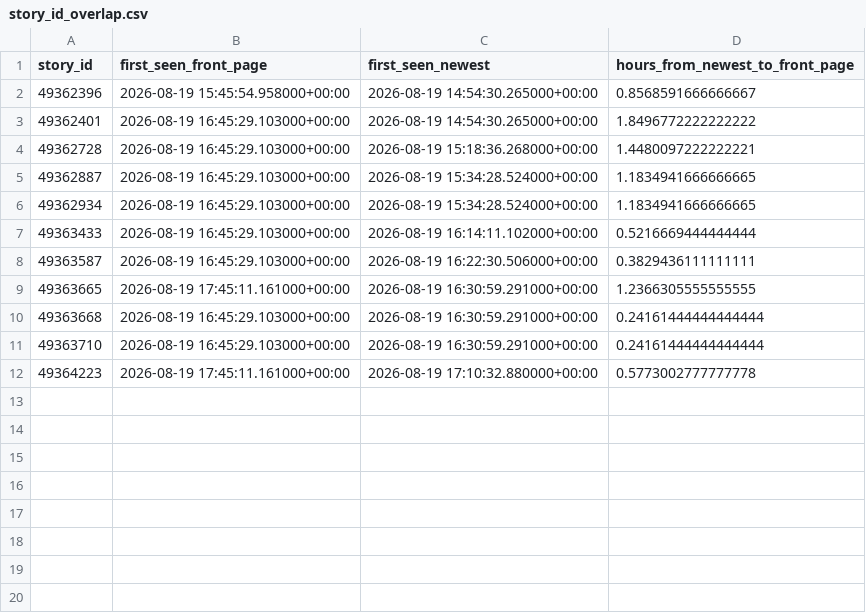
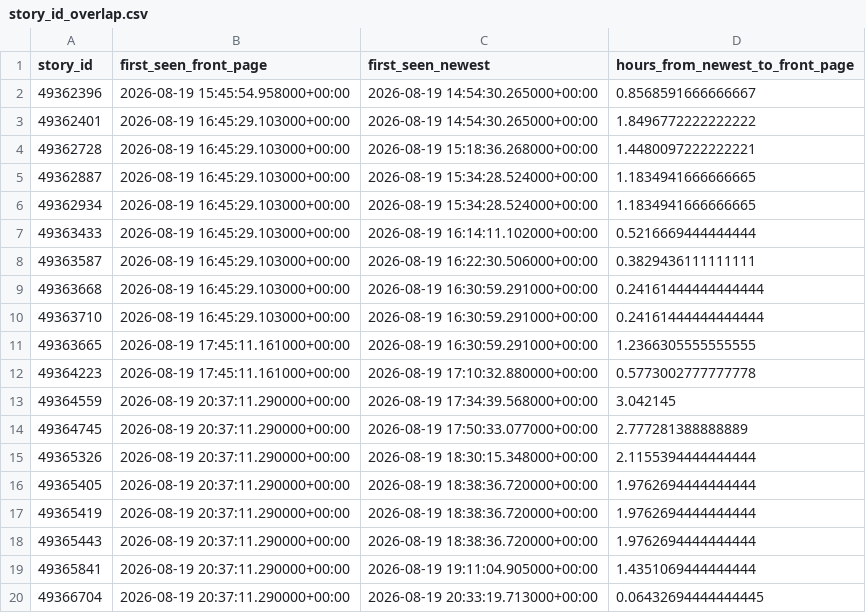
Before and after one commit to jiyajain23/scraper-virality-forensics, a CSV file: data/processed/story_id_overlap.csv, drawn as a sheet.

```diff
--- a/data/processed/story_id_overlap.csv
+++ b/data/processed/story_id_overlap.csv
@@ -8,5 +8,13 @@ story_id,first_seen_front_page,first_seen_newest,hours_from_newest_to_front_page
 49363587,2026-08-19 16:45:29.103000+00:00,2026-08-19 16:22:30.506000+00:00,0.3829436111111111
-49363665,2026-08-19 17:45:11.161000+00:00,2026-08-19 16:30:59.291000+00:00,1.2366305555555555
 49363668,2026-08-19 16:45:29.103000+00:00,2026-08-19 16:30:59.291000+00:00,0.24161444444444444
 49363710,2026-08-19 16:45:29.103000+00:00,2026-08-19 16:30:59.291000+00:00,0.24161444444444444
+49363665,2026-08-19 17:45:11.161000+00:00,2026-08-19 16:30:59.291000+00:00,1.2366305555555555
 49364223,2026-08-19 17:45:11.161000+00:00,2026-08-19 17:10:32.880000+00:00,0.5773002777777778
+49364559,2026-08-19 20:37:11.290000+00:00,2026-08-19 17:34:39.568000+00:00,3.042145
+49364745,2026-08-19 20:37:11.290000+00:00,2026-08-19 17:50:33.077000+00:00,2.777281388888889
+49365326,2026-08-19 20:37:11.290000+00:00,2026-08-19 18:30:15.348000+00:00,2.1155394444444444
+49365405,2026-08-19 20:37:11.290000+00:00,2026-08-19 18:38:36.720000+00:00,1.9762694444444444
+49365419,2026-08-19 20:37:11.290000+00:00,2026-08-19 18:38:36.720000+00:00,1.9762694444444444
+49365443,2026-08-19 20:37:11.290000+00:00,2026-08-19 18:38:36.720000+00:00,1.9762694444444444
+49365841,2026-08-19 20:37:11.290000+00:00,2026-08-19 19:11:04.905000+00:00,1.4351069444444444
+49366704,2026-08-19 20:37:11.290000+00:00,2026-08-19 20:33:19.713000+00:00,0.06432694444444445
```
Also changed, not shown: 6 other files.
